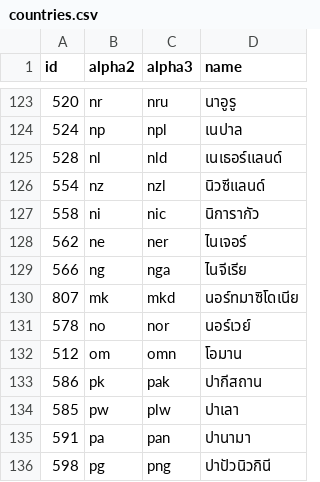
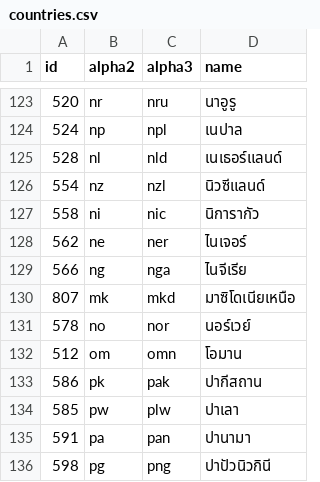
Before and after one commit to stefangabos/world_countries, a CSV file: data/countries/th/countries.csv, drawn as a sheet; only a part is shown, gaps mark what is left out.

```diff
--- a/data/countries/th/countries.csv
+++ b/data/countries/th/countries.csv
@@ -129,3 +129,3 @@ id,alpha2,alpha3,name
 566,ng,nga,ไนจีเรีย
-807,mk,mkd,นอร์ทมาซิโดเนีย
+807,mk,mkd,มาซิโดเนียเหนือ
 578,no,nor,นอร์เวย์
```
Also changed, not shown: data/countries/it/world.csv, data/countries/th/world.csv, 12 other files.
